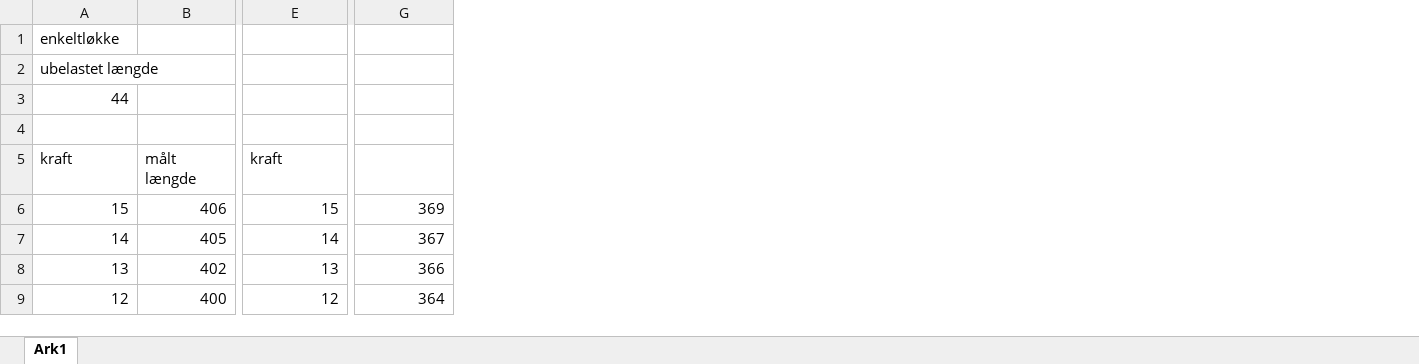
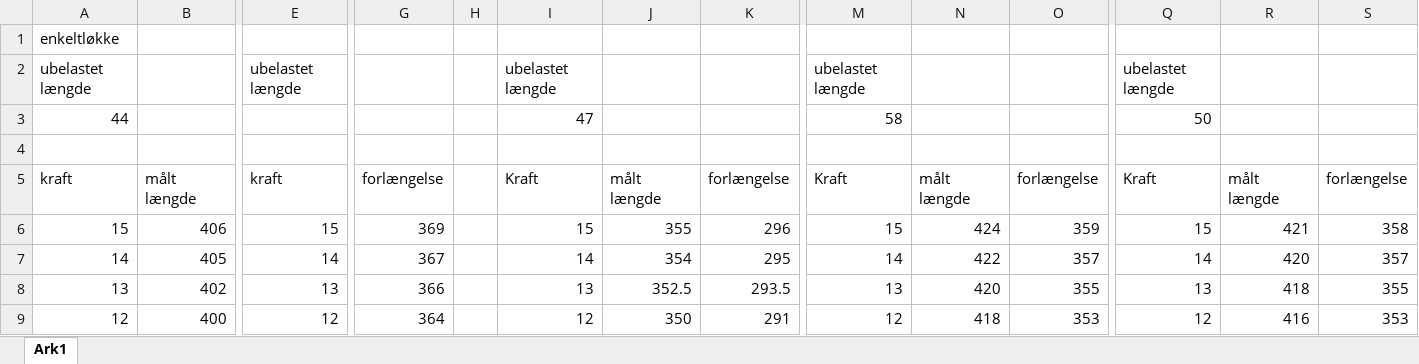
Before and after one commit to Dybdal/DTU-projekter, an Excel workbook: Mekanisk produktanalyse/Projekt 2/databehandling.xlsx, sheet Ark1, drawn as a sheet; only a part is shown, gaps mark what is left out; values as stored, in another font and other column widths than the file's, no borders; charts and pictures not drawn; the diff covers the shown part only; the diff names each change by its address in the sheet, - before the commit and + after, or states it on an @@ line.

Commit message:
Update databehandling.xlsx

```diff
--- a/Mekanisk produktanalyse/Projekt 2/databehandling.xlsx (sheet Ark1)
+++ b/Mekanisk produktanalyse/Projekt 2/databehandling.xlsx (sheet Ark1)
+column H, empty
+column I, rows 2-9: ubelastet længde | 47 |  | Kraft | 15 | 14 | 13 | 12
+column J, rows 5-9: målt længde | 355 | 354 | 352.5 | 350
+column K, rows 5-9: forlængelse | 296 | 295 | 293.5 | 291
+column M, rows 2-9: ubelastet længde | 58 |  | Kraft | 15 | 14 | 13 | 12
+column N, rows 5-9: målt længde | 424 | 422 | 420 | 418
+column O, rows 5-9: forlængelse | 359 | 357 | 355 | 353
+column Q, rows 2-9: ubelastet længde | 50 |  | Kraft | 15 | 14 | 13 | 12
+column R, rows 5-9: målt længde | 421 | 420 | 418 | 416
+column S, rows 5-9: forlængelse | 358 | 357 | 355 | 353
-E2: (empty)
+E2: ubelastet længde
-G5: (empty)
+G5: forlængelse
```
Also changed, not shown: 35 added rows and 2 added columns elsewhere in this sheet, charts or pictures.
